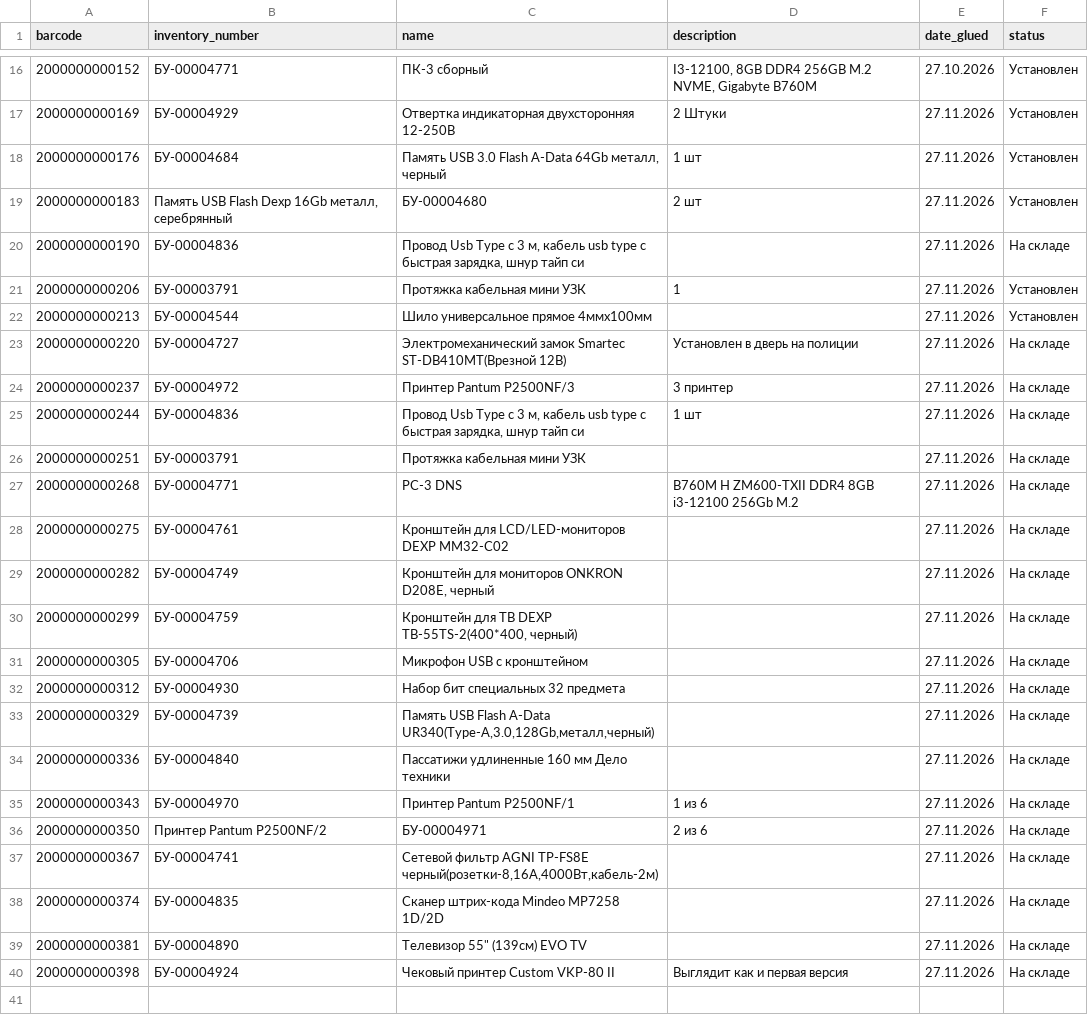
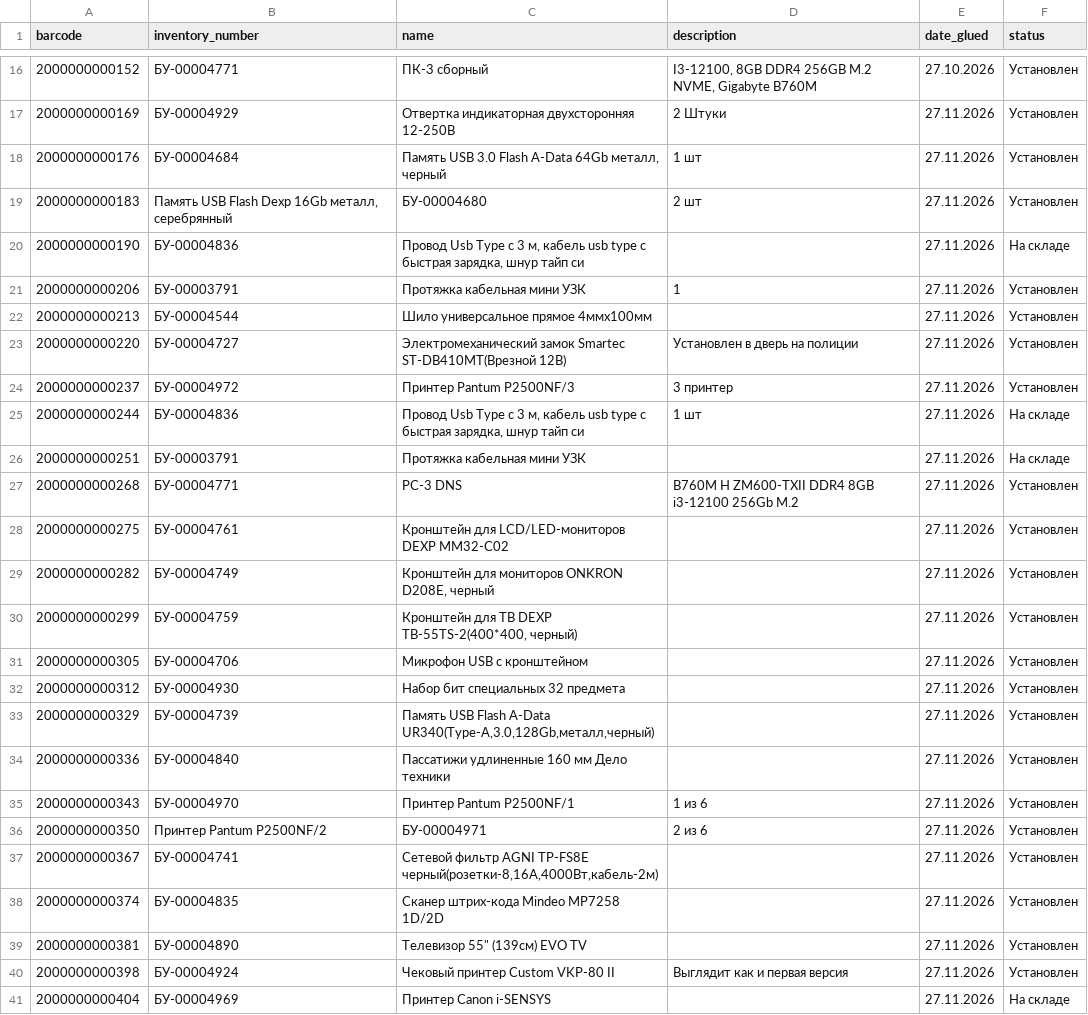
Before and after one commit to Fortfoxium/Inventory, a CSV file: inventory.csv, drawn as a sheet; only a part is shown, gaps mark what is left out.

```diff
--- a/inventory.csv
+++ b/inventory.csv
@@ -26,19 +26,20 @@
 2000000000213;БУ-00004544;Шило универсальное прямое 4ммх100мм;;27.11.2026;Установлен
-2000000000220;БУ-00004727;Электромеханический замок Smartec ST-DB410MT(Врезной 12В);Установлен в дверь на полиции;27.11.2026;На складе
-2000000000237;БУ-00004972;Принтер Pantum P2500NF/3;3 принтер;27.11.2026;На складе
+2000000000220;БУ-00004727;Электромеханический замок Smartec ST-DB410MT(Врезной 12В);Установлен в дверь на полиции;27.11.2026;Установлен
+2000000000237;БУ-00004972;Принтер Pantum P2500NF/3;3 принтер;27.11.2026;Установлен
 2000000000244;БУ-00004836;Провод Usb Type с 3 м, кабель usb type с быстрая зарядка, шнур тайп си;1 шт;27.11.2026;На складе
 2000000000251;БУ-00003791;Протяжка кабельная мини УЗК;;27.11.2026;На складе
-2000000000268;БУ-00004771;PC-3 DNS;B760M H ZM600-TXII DDR4 8GB i3-12100 256Gb M.2;27.11.2026;На складе
-2000000000275;БУ-00004761;Кронштейн для LCD/LED-мониторов DEXP MM32-C02;;27.11.2026;На складе
-2000000000282;БУ-00004749;Кронштейн для мониторов ONKRON D208E, черный;;27.11.2026;На складе
-2000000000299;БУ-00004759;Кронштейн для ТВ DEXP ТВ-55TS-2(400*400, черный);;27.11.2026;На складе
-2000000000305;БУ-00004706;Микрофон USB с кронштейном;;27.11.2026;На складе
-2000000000312;БУ-00004930;Набор бит специальных 32 предмета;;27.11.2026;На складе
-2000000000329;БУ-00004739;Память USB Flash A-Data UR340(Type-A,3.0,128Gb,металл,черный);;27.11.2026;На складе
-2000000000336;БУ-00004840;Пассатижи удлиненные 160 мм Дело техники;;27.11.2026;На складе
-2000000000343;БУ-00004970;Принтер Pantum P2500NF/1;1 из 6;27.11.2026;На складе
-2000000000350;Принтер Pantum P2500NF/2;БУ-00004971;2 из 6;27.11.2026;На складе
-2000000000367;БУ-00004741;Сетевой фильтр AGNI TP-FS8E черный(розетки-8,16А,4000Вт,кабель-2м);;27.11.2026;На складе
-2000000000374;БУ-00004835;Сканер штрих-кода Mindeo MP7258 1D/2D;;27.11.2026;На складе
-2000000000381;БУ-00004890;"Телевизор 55"" (139см) EVO ТV";;27.11.2026;На складе
-2000000000398;БУ-00004924;Чековый принтер Custom VKP-80 II;Выглядит как и первая версия;27.11.2026;На складе
+2000000000268;БУ-00004771;PC-3 DNS;B760M H ZM600-TXII DDR4 8GB i3-12100 256Gb M.2;27.11.2026;Установлен
+2000000000275;БУ-00004761;Кронштейн для LCD/LED-мониторов DEXP MM32-C02;;27.11.2026;Установлен
+2000000000282;БУ-00004749;Кронштейн для мониторов ONKRON D208E, черный;;27.11.2026;Установлен
+2000000000299;БУ-00004759;Кронштейн для ТВ DEXP ТВ-55TS-2(400*400, черный);;27.11.2026;Установлен
+2000000000305;БУ-00004706;Микрофон USB с кронштейном;;27.11.2026;Установлен
+2000000000312;БУ-00004930;Набор бит специальных 32 предмета;;27.11.2026;Установлен
+2000000000329;БУ-00004739;Память USB Flash A-Data UR340(Type-A,3.0,128Gb,металл,черный);;27.11.2026;Установлен
+2000000000336;БУ-00004840;Пассатижи удлиненные 160 мм Дело техники;;27.11.2026;Установлен
+2000000000343;БУ-00004970;Принтер Pantum P2500NF/1;1 из 6;27.11.2026;Установлен
+2000000000350;Принтер Pantum P2500NF/2;БУ-00004971;2 из 6;27.11.2026;Установлен
+2000000000367;БУ-00004741;Сетевой фильтр AGNI TP-FS8E черный(розетки-8,16А,4000Вт,кабель-2м);;27.11.2026;Установлен
+2000000000374;БУ-00004835;Сканер штрих-кода Mindeo MP7258 1D/2D;;27.11.2026;Установлен
+2000000000381;БУ-00004890;"Телевизор 55"" (139см) EVO ТV";;27.11.2026;Установлен
+2000000000398;БУ-00004924;Чековый принтер Custom VKP-80 II;Выглядит как и первая версия;27.11.2026;Установлен
+2000000000404;БУ-00004969;Принтер Canon i-SENSYS;;27.11.2026;На складе
```
Also changed, not shown: 1 other file.
